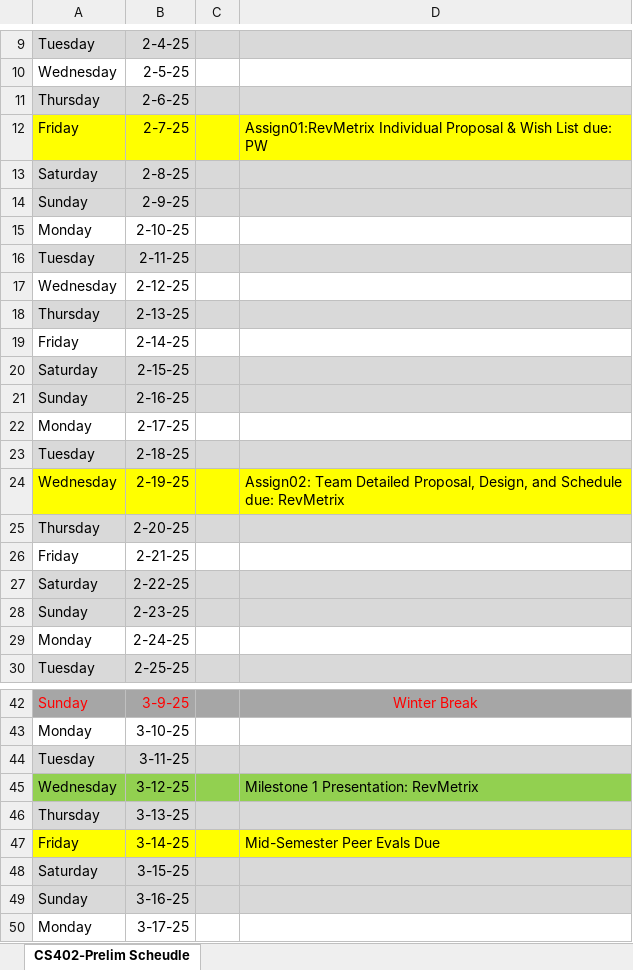
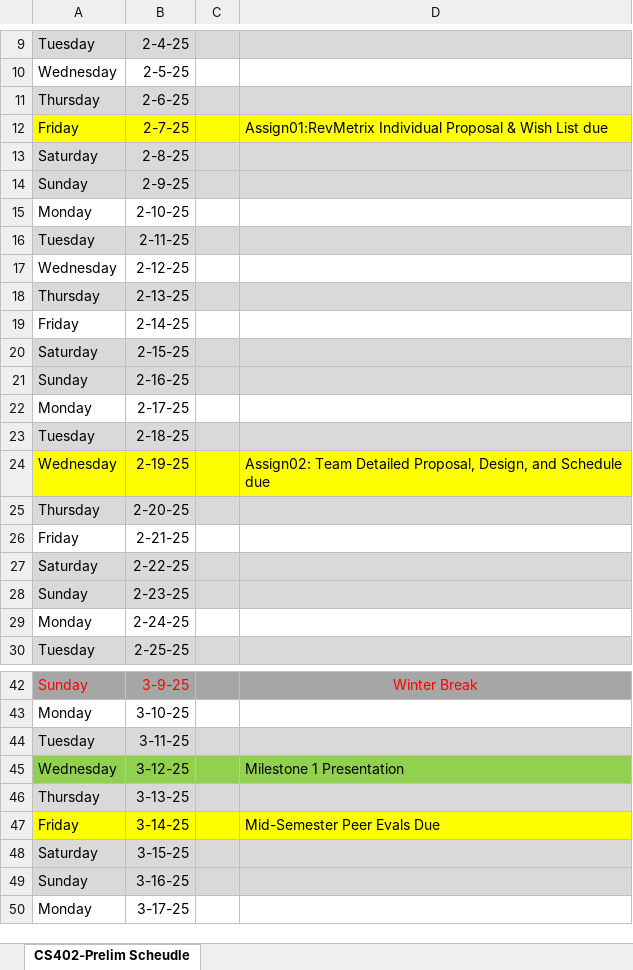
Before and after one commit to ycpcs/cs402-spring2025, an Excel workbook: CS402-Sp24-Draft-Schedule.xlsx, sheet CS402-Prelim Scheudle, drawn as a sheet; only a part is shown, gaps mark what is left out; values as stored, in another font and other column widths than the file's, no borders; the diff names each change by its address in the sheet, - before the commit and + after, or states it on an @@ line.

Commit message:
schedule updates

```diff
--- a/CS402-Sp24-Draft-Schedule.xlsx (sheet CS402-Prelim Scheudle)
+++ b/CS402-Sp24-Draft-Schedule.xlsx (sheet CS402-Prelim Scheudle)
-D12: …Wish List due: PW
+D12: …Wish List due
-D24: …and Schedule due: RevMetrix
+D24: …and Schedule due
-D45: Milestone 1 Presentation: RevMetrix
+D45: Milestone 1 Presentation
```
Also changed, not shown: 1 other file.
